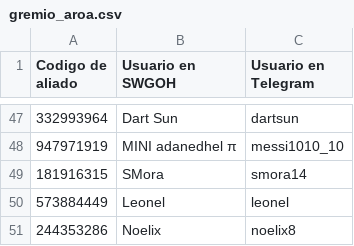
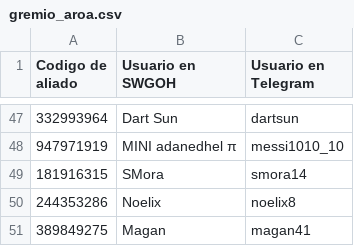
Before and after one commit to frantizek/IM_AROA_YR, a CSV file: gremio_aroa.csv, drawn as a sheet; only a part is shown, gaps mark what is left out.

```diff
--- a/gremio_aroa.csv
+++ b/gremio_aroa.csv
@@ -49,3 +49,3 @@ Codigo de aliado,Usuario en SWGOH,Usuario en Telegram
 181916315,SMora,smora14
-573884449,Leonel,leonel
 244353286,Noelix,noelix8
+389849275,Magan,magan41
```
Also changed, not shown: 3 other files.
